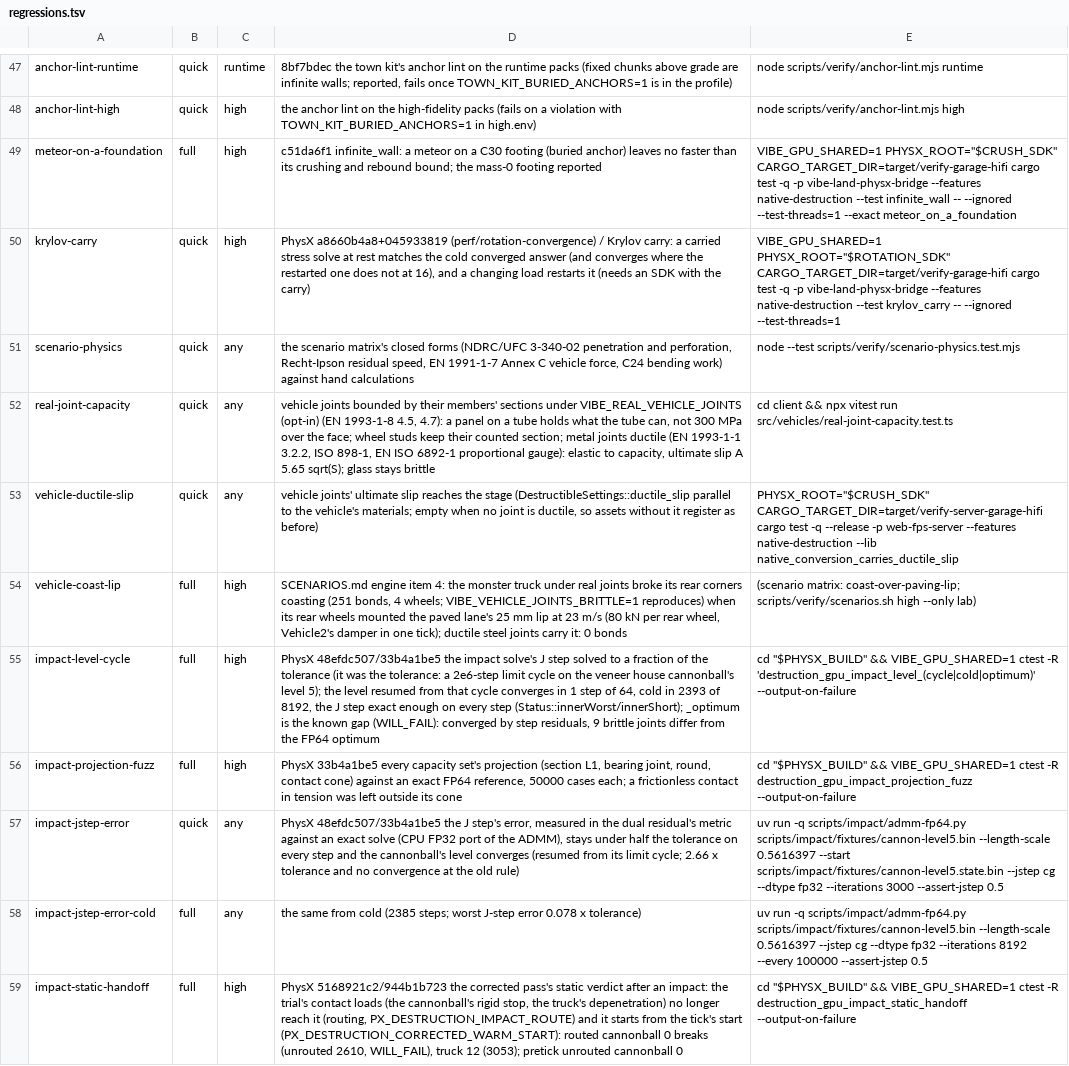
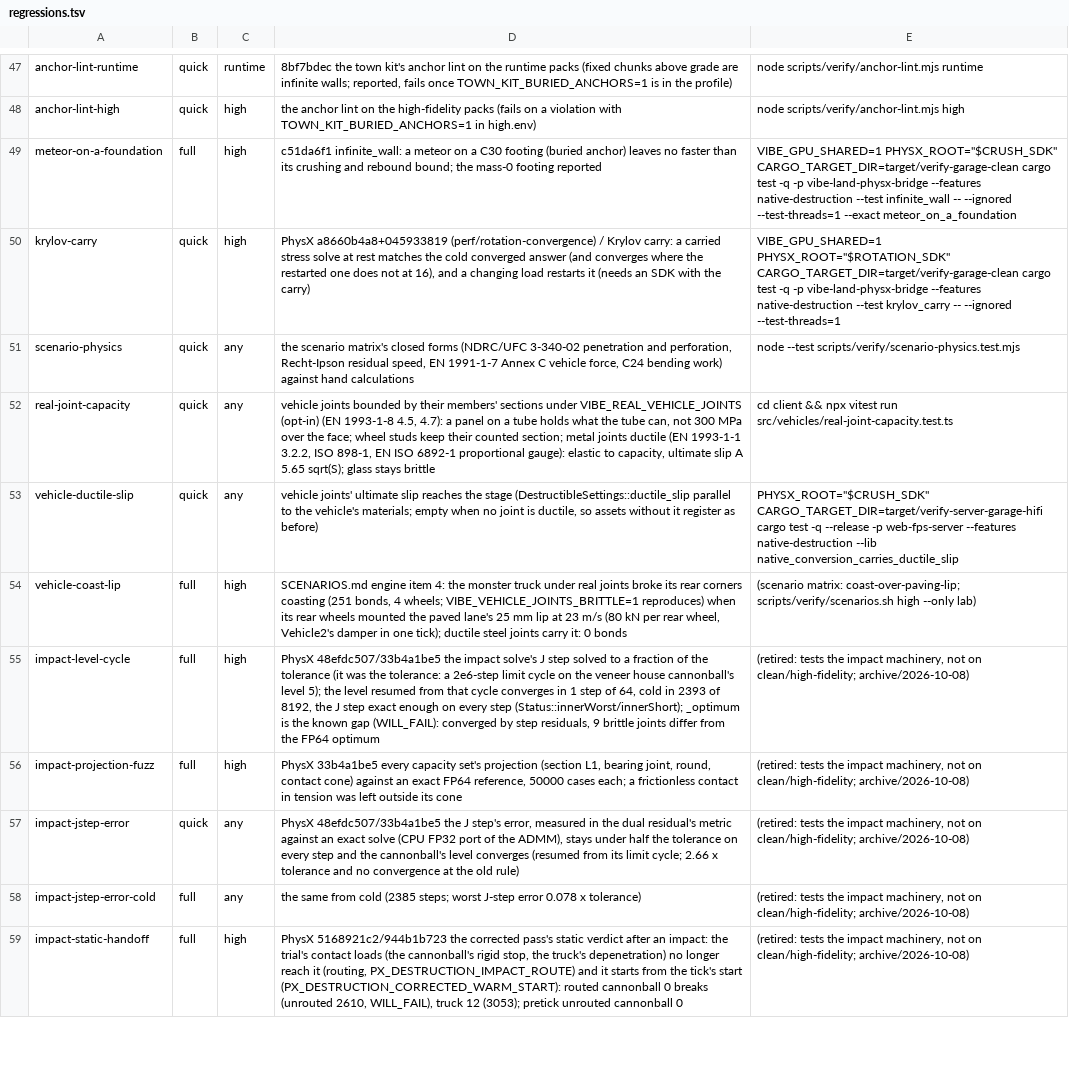
Before and after one commit to Glavin001/vibe-land, a TSV file: scripts/verify/regressions.tsv, drawn as a sheet; only a part is shown, gaps mark what is left out; the diff covers the shown part only; the diff names each change by its address in the sheet, - before the commit and + after, or states it on an @@ line.

```diff
--- a/scripts/verify/regressions.tsv
+++ b/scripts/verify/regressions.tsv
-E49: VIBE_GPU_SHARED=1 PHYSX_ROOT="$CRUSH_SDK" CARGO_TARGET_DIR=target/verify-garage-hifi cargo test…
+E49: VIBE_GPU_SHARED=1 PHYSX_ROOT="$CRUSH_SDK" CARGO_TARGET_DIR=target/verify-garage-clean cargo test…
-E50: VIBE_GPU_SHARED=1 PHYSX_ROOT="$ROTATION_SDK" CARGO_TARGET_DIR=target/verify-garage-hifi cargo test…
+E50: VIBE_GPU_SHARED=1 PHYSX_ROOT="$ROTATION_SDK" CARGO_TARGET_DIR=target/verify-garage-clean cargo test…
-E55: cd "$PHYSX_BUILD" && VIBE_GPU_SHARED=1 ctest -R 'destruction_gpu_impact_level_(cycle|cold|optimum)' --output-on-failure
+E55: (retired: tests the impact machinery, not on clean/high-fidelity; archive/2026-10-08)
-E56: cd "$PHYSX_BUILD" && VIBE_GPU_SHARED=1 ctest -R destruction_gpu_impact_projection_fuzz --output-on-failure
+E56: (retired: tests the impact machinery, not on clean/high-fidelity; archive/2026-10-08)
-E57: uv run -q scripts/impact/admm-fp64.py scripts/impact/fixtures/cannon-level5.bin --length-scale 0.5616397 --start scripts/impact/fixtures/cannon-level5.state.bin --jstep cg --dtype fp32 --iterations 3000 --assert-jstep 0.5
+E57: (retired: tests the impact machinery, not on clean/high-fidelity; archive/2026-10-08)
-E58: uv run -q scripts/impact/admm-fp64.py scripts/impact/fixtures/cannon-level5.bin --length-scale 0.5616397 --jstep cg --dtype fp32 --iterations 8192 --every 100000 --assert-jstep 0.5
+E58: (retired: tests the impact machinery, not on clean/high-fidelity; archive/2026-10-08)
-E59: cd "$PHYSX_BUILD" && VIBE_GPU_SHARED=1 ctest -R destruction_gpu_impact_static_handoff --output-on-failure
+E59: (retired: tests the impact machinery, not on clean/high-fidelity; archive/2026-10-08)
```
Also changed, not shown: 15 edited cells elsewhere in this file, 7 other files.
